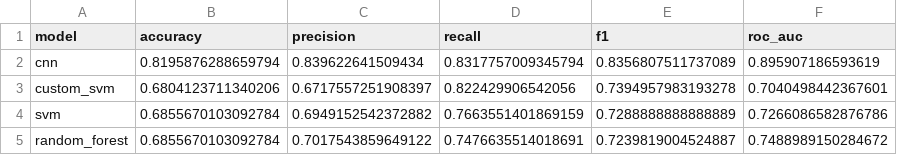
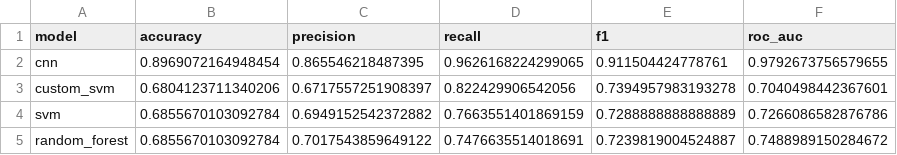
Before and after one commit to nguyendylan164-droid/ai-art-classifier, a CSV file: reports/model_comparison.csv, drawn as a sheet.

Commit message:
Update README for Python version compatibility, enhance virtual environment setup instructions, and improve dataset handling in training script. Update model comparison metrics and confusion matrix figures.

```diff
--- a/reports/model_comparison.csv
+++ b/reports/model_comparison.csv
@@ -1,3 +1,3 @@
 model,accuracy,precision,recall,f1,roc_auc
-cnn,0.8195876288659794,0.839622641509434,0.8317757009345794,0.8356807511737089,0.895907186593619
+cnn,0.8969072164948454,0.865546218487395,0.9626168224299065,0.911504424778761,0.9792673756579655
 custom_svm,0.6804123711340206,0.6717557251908397,0.822429906542056,0.7394957983193278,0.7040498442367601
```
Also changed, not shown: 6 other files.
